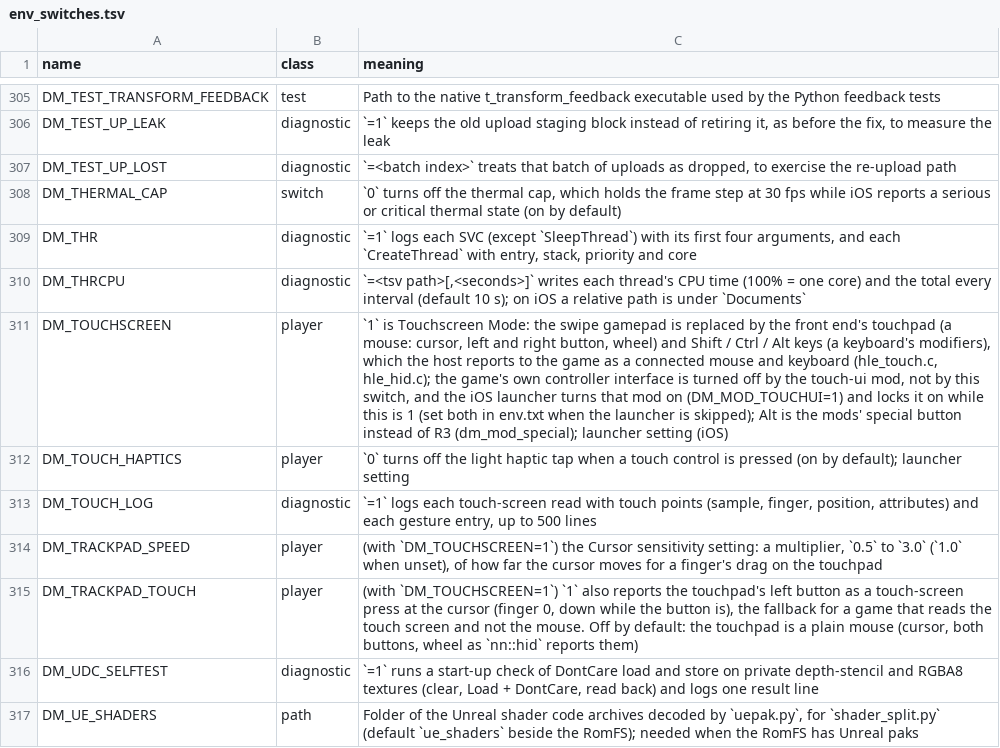
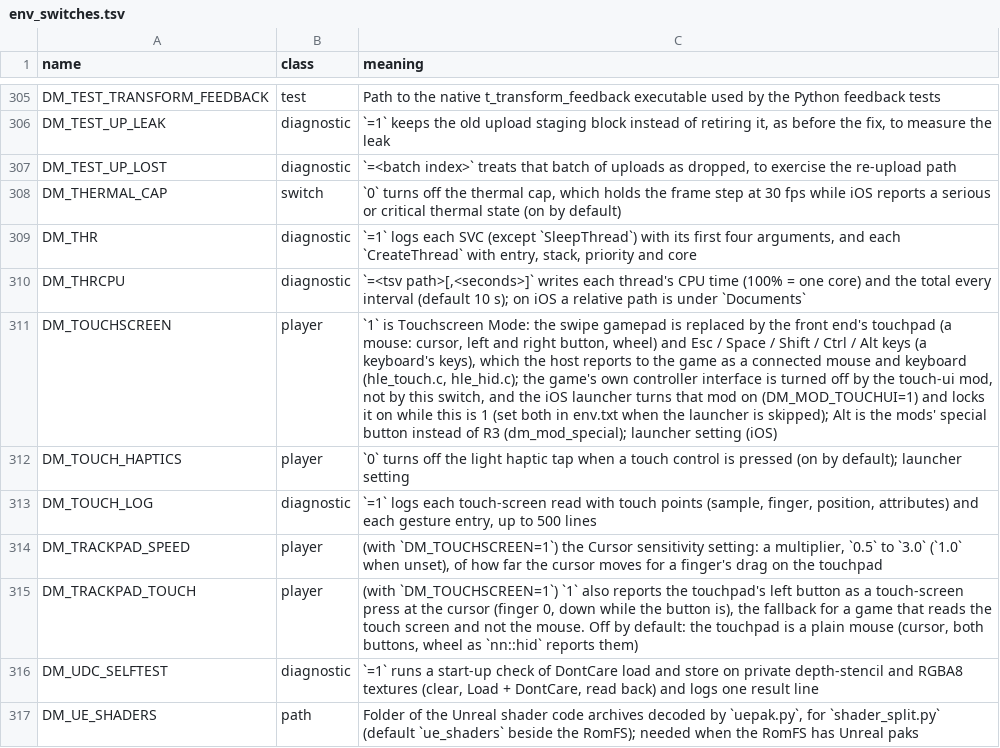
Before and after one commit to Laxxedd/LoR-NX, a TSV file: docs/env_switches.tsv, drawn as a sheet; only a part is shown, gaps mark what is left out; the diff names each change by its address in the sheet, - before the commit and + after, or states it on an @@ line.

```diff
--- a/docs/env_switches.tsv
+++ b/docs/env_switches.tsv
-C311 (meaning): …wheel) and Shift / Ctrl / Alt keys (a keyboard's modifiers), which the…
+C311 (meaning): …wheel) and Esc / Space / Shift / Ctrl / Alt keys (a keyboard's keys), which the…
```
Also changed, not shown: 11 other files.
